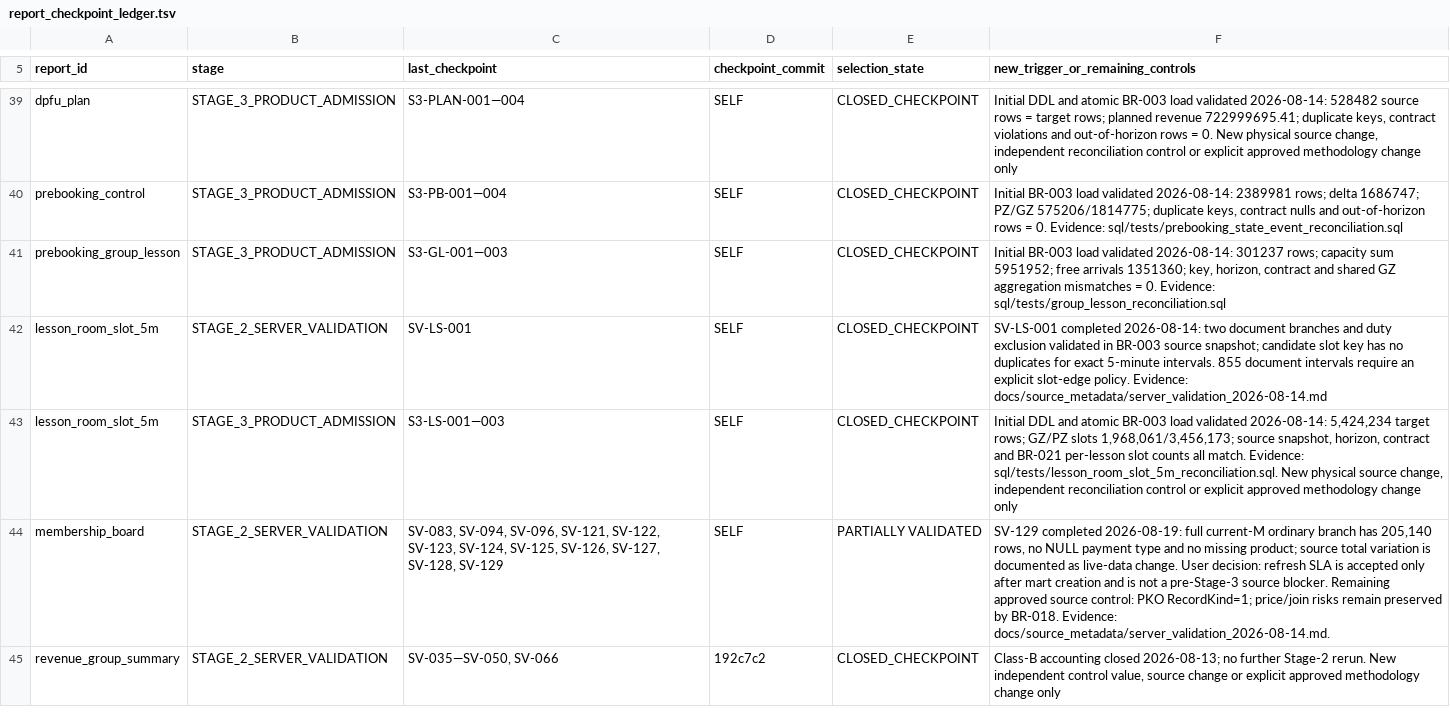
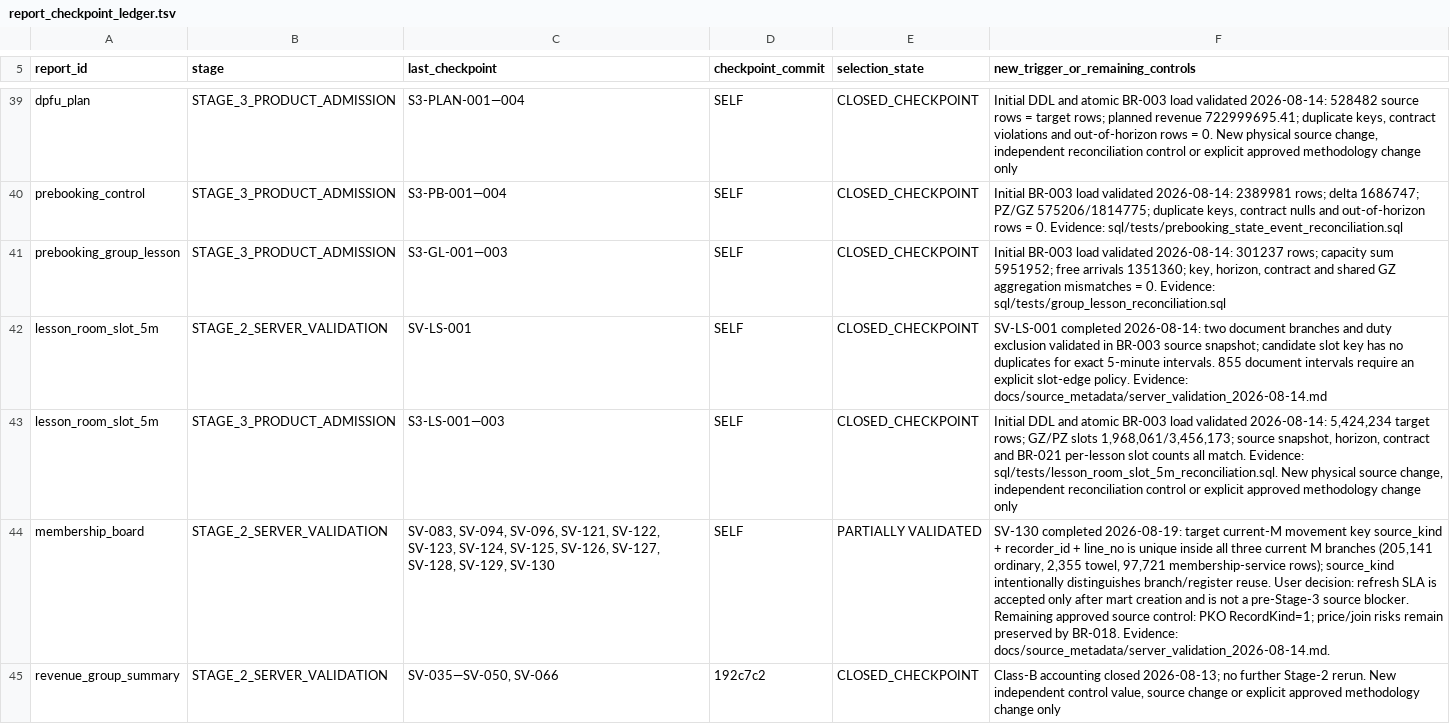
Before and after one commit to ilvkalinin/1c_to_powerBi, a TSV file: .agents/report_checkpoint_ledger.tsv, drawn as a sheet; only a part is shown, gaps mark what is left out; the diff names each change by its address in the sheet, - before the commit and + after, or states it on an @@ line.

Commit message:
docs: validate membership movement fact key

```diff
--- a/.agents/report_checkpoint_ledger.tsv
+++ b/.agents/report_checkpoint_ledger.tsv
-C44 (last_checkpoint): …SV-127, SV-128, SV-129
+C44 (last_checkpoint): …SV-127, SV-128, SV-129, SV-130
-F44: SV-129 completed 2026-08-19: full current-M ordinary branch has 205,140 rows, no NULL payment type and no missing product; source total variation is documented as live-data change. User decision:…
+F44: SV-130 completed 2026-08-19: target current-M movement key source_kind + recorder_id + line_no is unique inside all three current M branches (205,141 ordinary, 2,355 towel, 97,721 membership-service rows); source_kind intentionally distinguishes branch/register reuse. User decision:…
```
Also changed, not shown: 8 other files.
